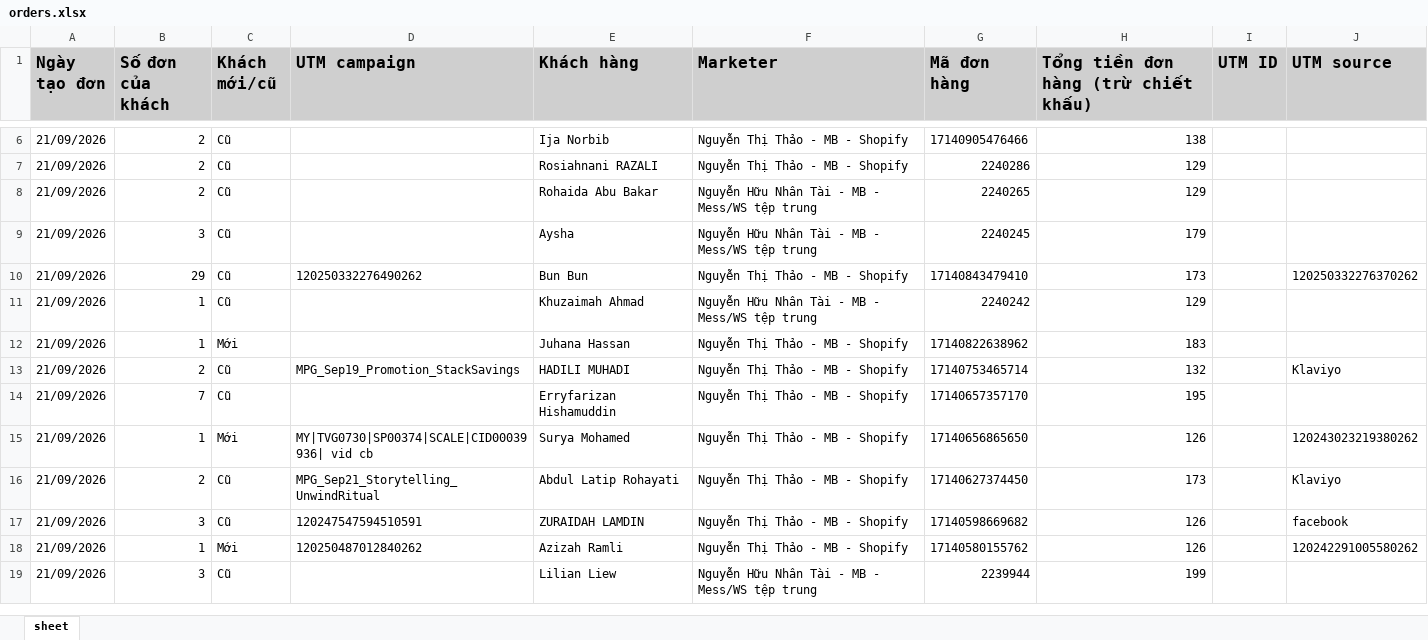
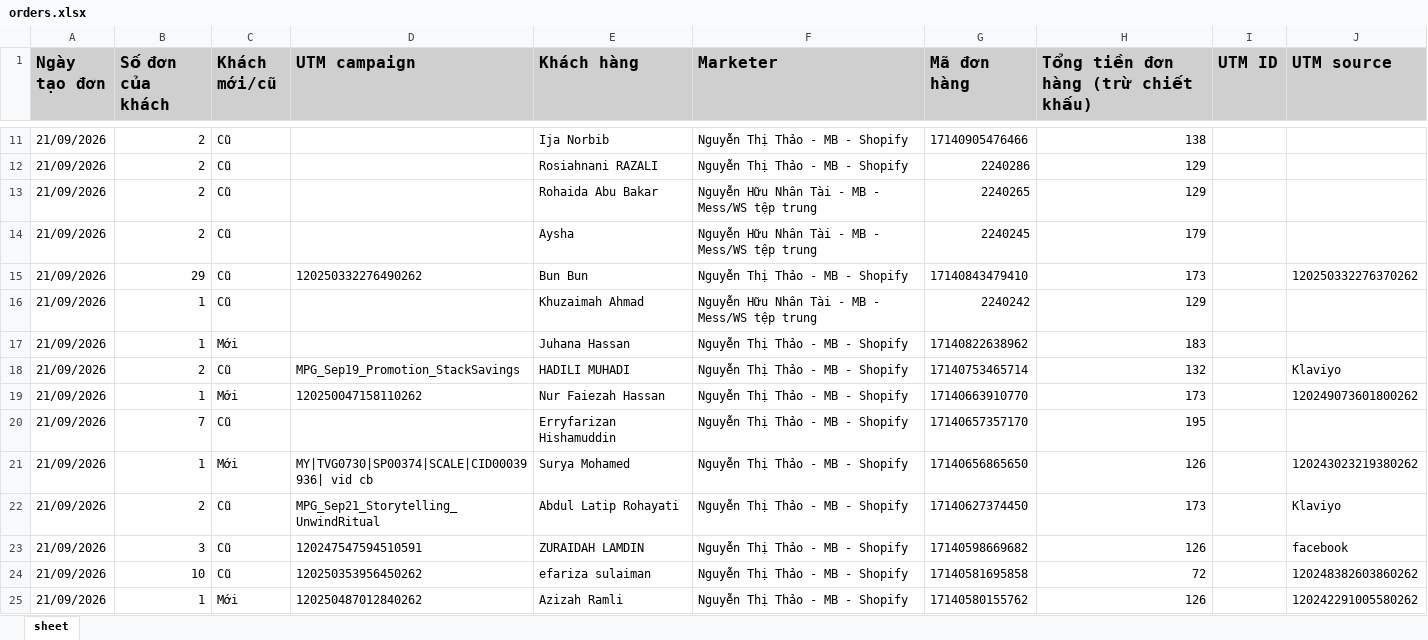
Before and after one commit to NHNT1001/data, an Excel workbook: orders.xlsx, sheet sheet, drawn as a sheet; only a part is shown, gaps mark what is left out; the shorter side is filled out with more unchanged rows; values as stored, in another font and other column widths than the file's, no borders; addresses are those after the commit; the diff covers the shown part only; the diff names each change by its address in the sheet, - before the commit and + after, or states it on an @@ line.

```diff
--- a/orders.xlsx (sheet sheet)
+++ b/orders.xlsx (sheet sheet)
-B14 (Số đơn của khách): 3
+B14 (Số đơn của khách): 2
+row 19: 21/09/2026 | 1 | Mới | 120250047158110262 | Nur Faiezah Hassan | Nguyễn Thị Thảo - MB - Shopify | 17140663910770 | 173 |  | 120249073601800262
+row 24: 21/09/2026 | 10 | Cũ | 120250353956450262 | efariza sulaiman | Nguyễn Thị Thảo - MB - Shopify | 17140581695858 | 72 |  | 120248382603860262
```
Also changed, not shown: 9 added rows and 1 edited cell elsewhere in this sheet, DATA-Mess-WS-tệp-trung-1917455875136727.xlsx, DATA-SHOPIFY-907645362729233.xlsx, 2 other files.
